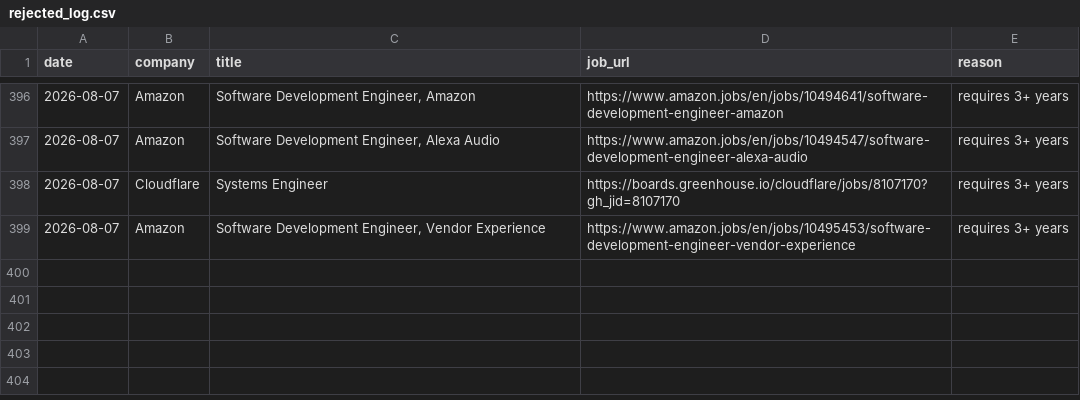
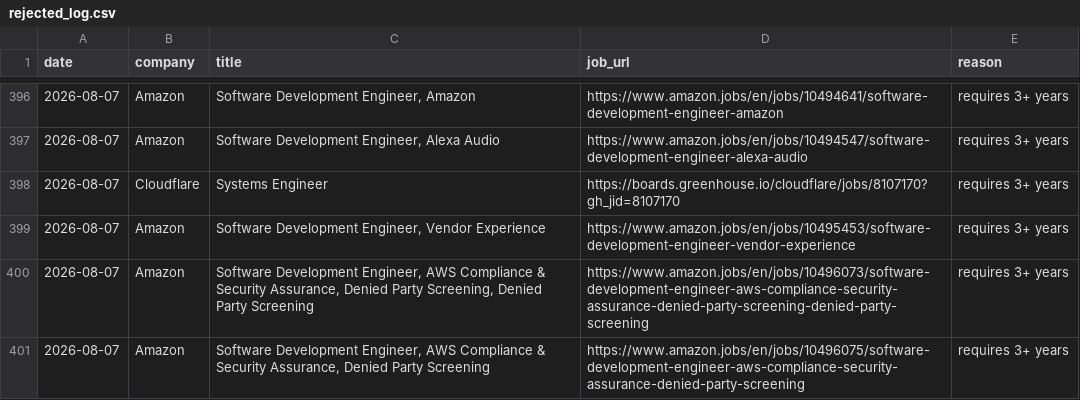
Before and after one commit to gopalverma416/jobhunt-autopilot, a CSV file: rejected_log.csv, drawn as a sheet; only a part is shown, gaps mark what is left out.

```diff
--- a/rejected_log.csv
+++ b/rejected_log.csv
@@ -399 +399,3 @@ date,company,title,job_url,reason
 2026-08-07,Amazon,"Software Development Engineer, Vendor Experience",https://www.amazon.jobs/en/jobs/10495453/software-development-engineer-vendor-experience,requires 3+ years
+2026-08-07,Amazon,"Software Development Engineer, AWS Compliance & Security Assurance, Denied Party Screening, Denied Party Screening",https://www.amazon.jobs/en/jobs/10496073/software-development-engineer-aws-compliance-security-assurance-denied-party-screening-denied-party-screening,requires 3+ years
+2026-08-07,Amazon,"Software Development Engineer, AWS Compliance & Security Assurance, Denied Party Screening",https://www.amazon.jobs/en/jobs/10496075/software-development-engineer-aws-compliance-security-assurance-denied-party-screening,requires 3+ years
```
Also changed, not shown: tracker.csv, 2 other files.
